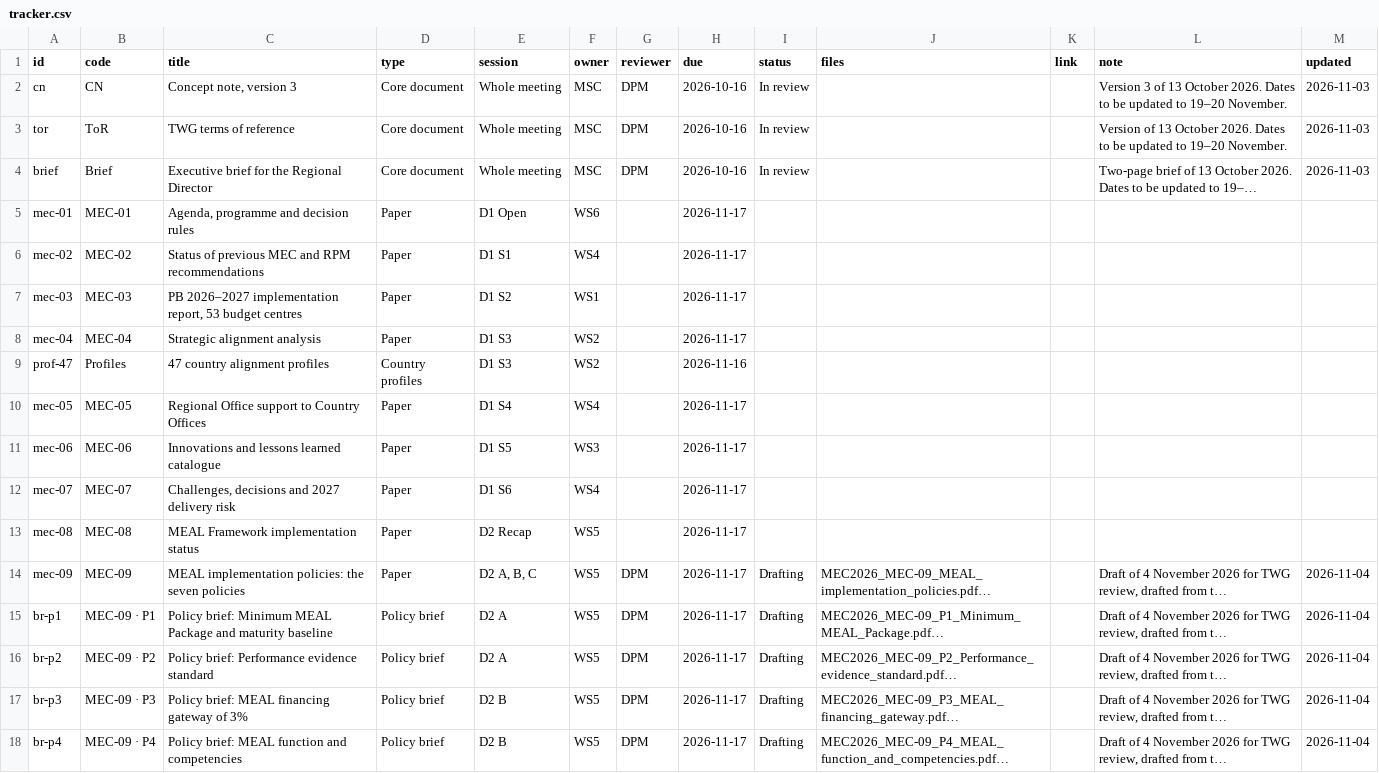
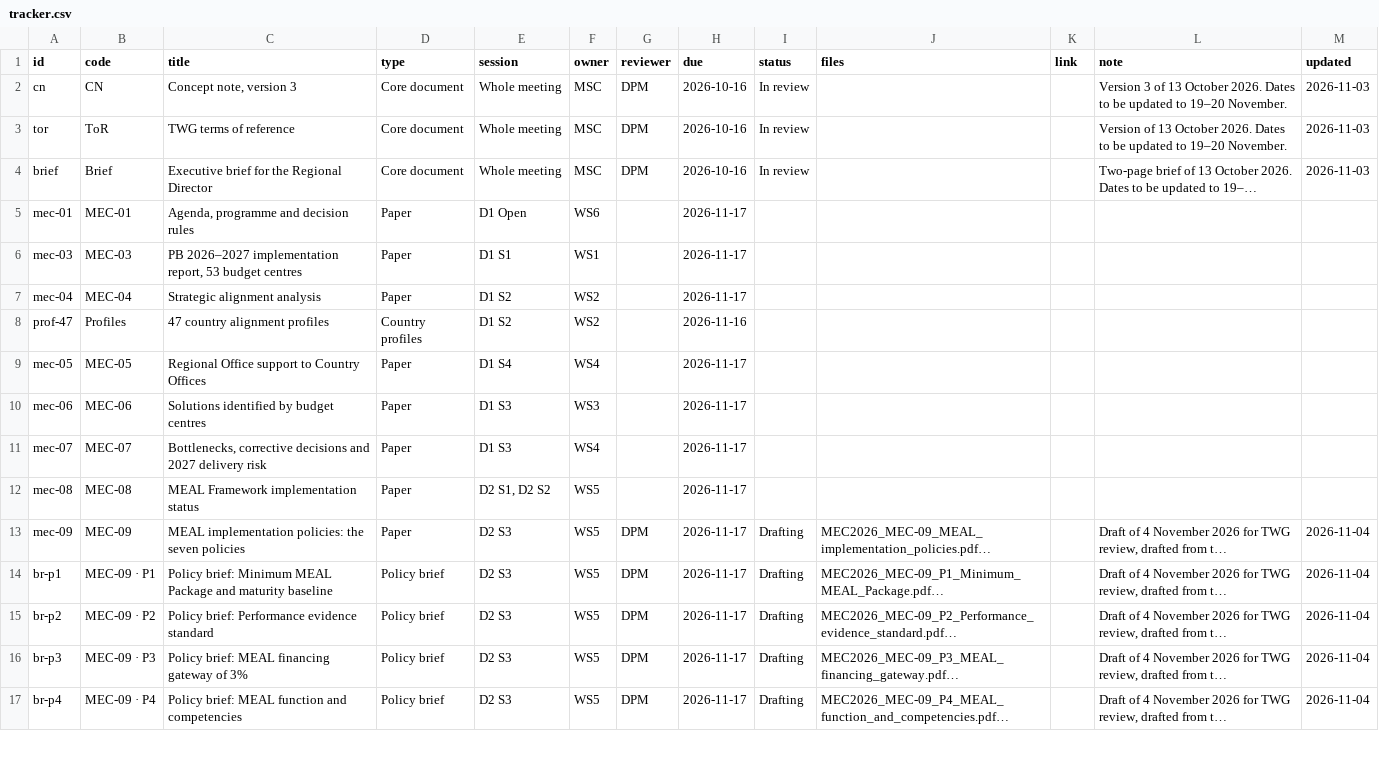
Before and after one commit to silimanengoma/who-afro-performance-intelligence, a CSV file: mec2026/data/tracker.csv, drawn as a sheet; only a part is shown; long unchanged cells end in …; removed rows and columns are numbered as before the commit, all else as after; the diff covers the shown part only; the diff names each change by its address in the sheet, - before the commit and + after, or states it on an @@ line.

```diff
--- a/mec2026/data/tracker.csv
+++ b/mec2026/data/tracker.csv
-row 6: mec-02 | MEC-02 | Status of previous MEC and RPM recommendations | Paper | D1 S1 | WS4 |  | 2026-11-17
-E6 (session): D1 S2
+E6 (session): D1 S1
-E7:E8 (session): D1 S3
+E7:E8 (session): D1 S2
-C10 (title): Innovations and lessons learned catalogue
+C10 (title): Solutions identified by budget centres
-E10 (session): D1 S5
+E10 (session): D1 S3
-C11 (title): Challenges, decisions and…
+C11 (title): Bottlenecks, corrective decisions and…
-E11 (session): D1 S6
+E11 (session): D1 S3
-E12 (session): D2 Recap
+E12 (session): D2 S1, D2 S2
-E13 (session): D2 A, B, C
+E13 (session): D2 S3
-E14:E15 (session): D2 A
+E14:E15 (session): D2 S3
-E16:E17 (session): D2 B
+E16:E17 (session): D2 S3
```
Also changed, not shown: 6 removed rows and 64 edited cells elsewhere in this file, 17 other files.
